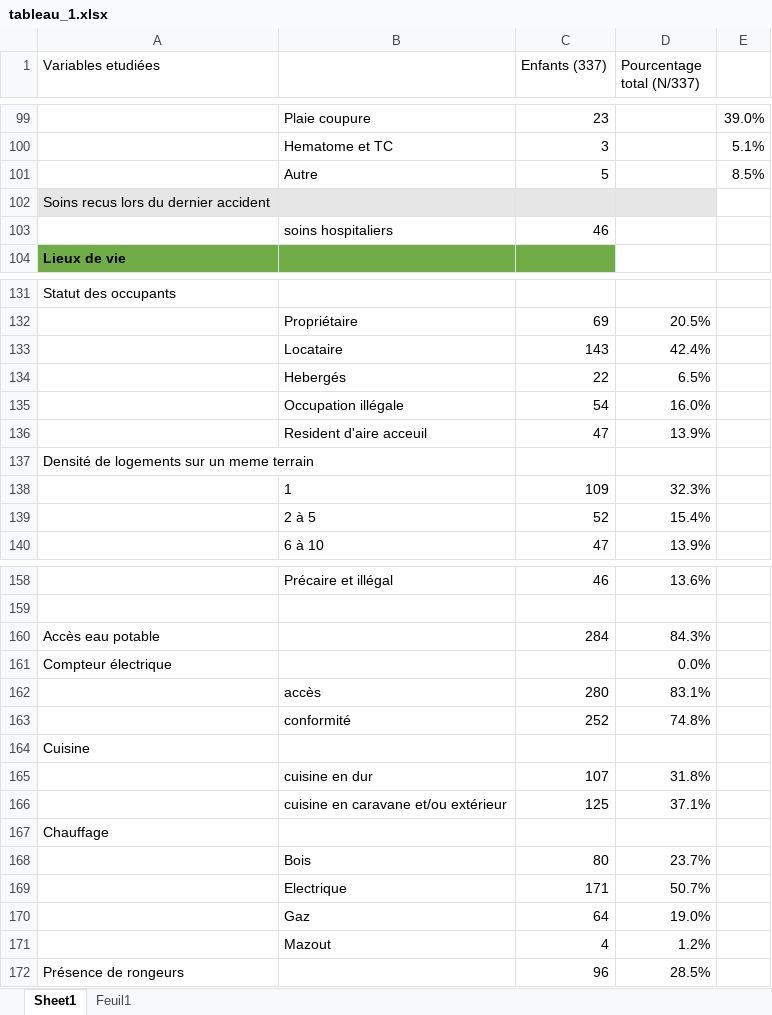
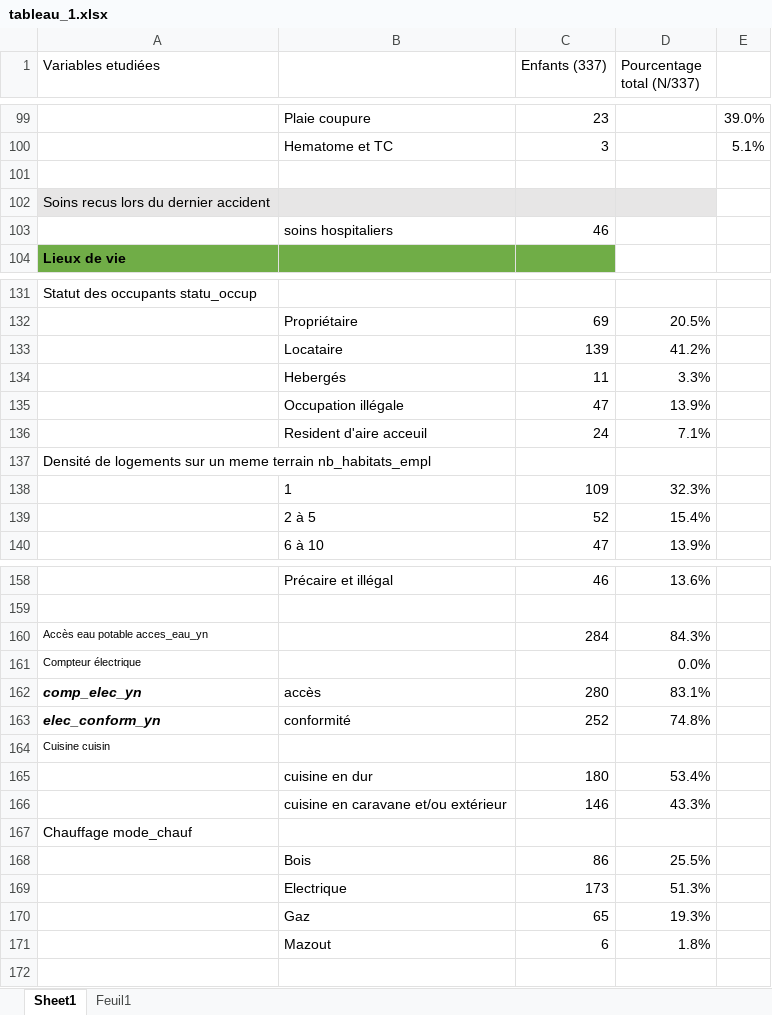
Before and after one commit to lzwil/Analyse_GDV, an Excel workbook: tableau_1.xlsx, sheet Sheet1, drawn as a sheet; only a part is shown, gaps mark what is left out; values as stored, in another font and other column widths than the file's, no borders; removed rows and columns are numbered as before the commit, all else as after; the diff covers the shown part only; the diff names each change by its address in the sheet, - before the commit and + after, or states it on an @@ line.

```diff
--- a/tableau_1.xlsx (sheet Sheet1)
+++ b/tableau_1.xlsx (sheet Sheet1)
@@ column A (Variables etudiées) renumbered between rows 86 and 167 @@
-row 101:  | Autre | 5 |  | 8.5%
+row 101: (empty)
-C133 (Enfants (337)): 143
+C133 (Enfants (337)): 139
-D133 (Pourcentage total (N/337)): 42.4%
+D133 (Pourcentage total (N/337)): 41.2%
-C134 (Enfants (337)): 22
+C134 (Enfants (337)): 11
-D134 (Pourcentage total (N/337)): 6.5%
+D134 (Pourcentage total (N/337)): 3.3%
-row 135:  | Occupation illégale | 54 | 16.0%
-B135: Resident d'aire acceuil
+B135: Occupation illégale
+row 136:  | Resident d'aire acceuil | 24 | 7.1%
@@ A160:A161 text size: smaller @@
@@ A164 text size: smaller @@
-C165 (Enfants (337)): 107
+C165 (Enfants (337)): 180
-D165 (Pourcentage total (N/337)): 31.8%
+D165 (Pourcentage total (N/337)): 53.4%
-C166 (Enfants (337)): 125
+C166 (Enfants (337)): 146
-D166 (Pourcentage total (N/337)): 37.1%
+D166 (Pourcentage total (N/337)): 43.3%
-C168 (Enfants (337)): 80
+C168 (Enfants (337)): 86
-D168 (Pourcentage total (N/337)): 23.7%
+D168 (Pourcentage total (N/337)): 25.5%
-C169 (Enfants (337)): 171
+C169 (Enfants (337)): 173
-D169 (Pourcentage total (N/337)): 50.7%
+D169 (Pourcentage total (N/337)): 51.3%
-C170 (Enfants (337)): 64
+C170 (Enfants (337)): 65
-D170 (Pourcentage total (N/337)): 19.0%
+D170 (Pourcentage total (N/337)): 19.3%
-C171 (Enfants (337)): 4
+C171 (Enfants (337)): 6
-D171 (Pourcentage total (N/337)): 1.2%
+D171 (Pourcentage total (N/337)): 1.8%
-row 172: Présence de rongeurs |  | 96 | 28.5%
```
Also changed, not shown: 7 edited cells and cell formats elsewhere in this sheet, formulas that keep their value, 1 other file.
